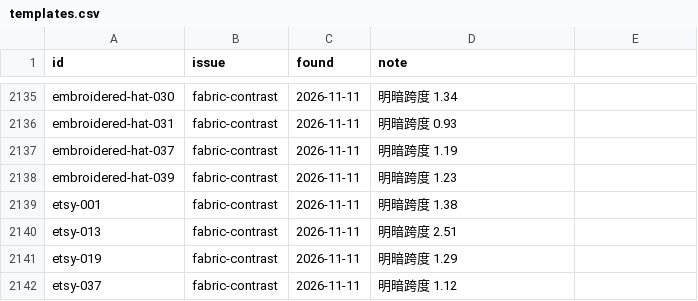
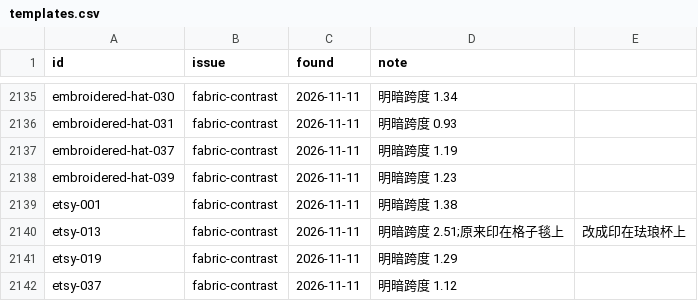
Before and after one commit to uzzor713/mockup-template-pipeline, a CSV file: fixes/templates.csv, drawn as a sheet; only a part is shown, gaps mark what is left out.

```diff
--- a/fixes/templates.csv
+++ b/fixes/templates.csv
@@ -2139,3 +2139,3 @@ embroidered-hat-039,fabric-contrast,2026-11-11,明暗跨度 1.23
 etsy-001,fabric-contrast,2026-11-11,明暗跨度 1.38
-etsy-013,fabric-contrast,2026-11-11,明暗跨度 2.51
+etsy-013,fabric-contrast,2026-11-11,明暗跨度 2.51;原来印在格子毯上,改成印在珐琅杯上
 etsy-019,fabric-contrast,2026-11-11,明暗跨度 1.29
```
